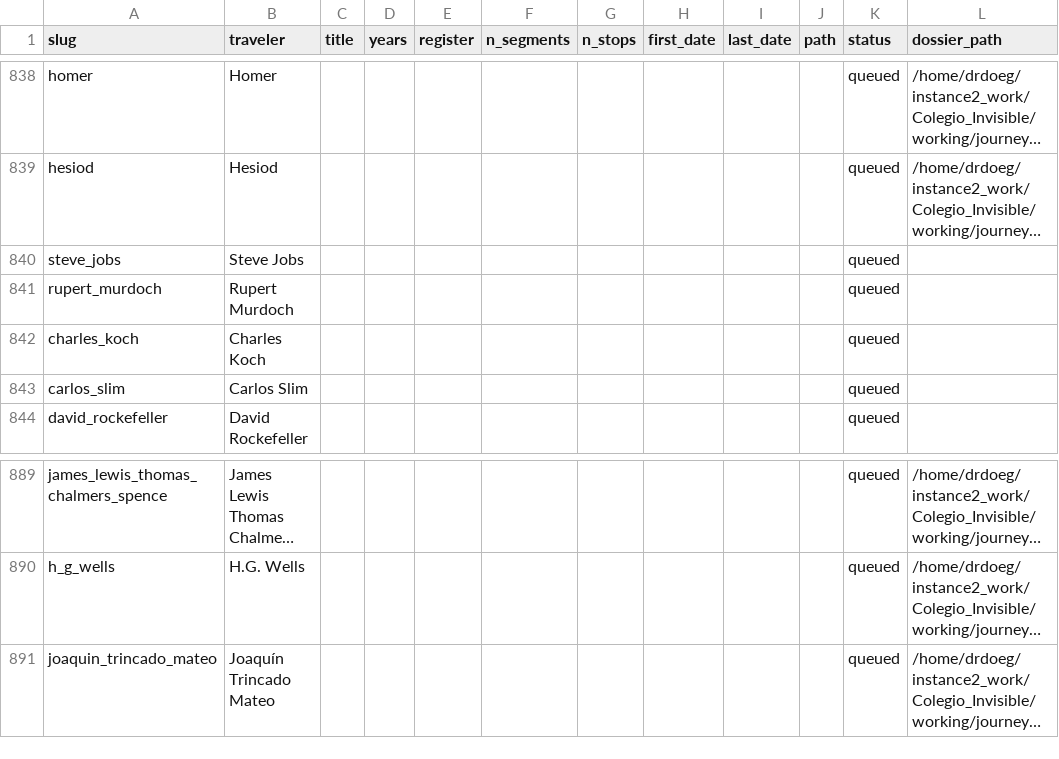
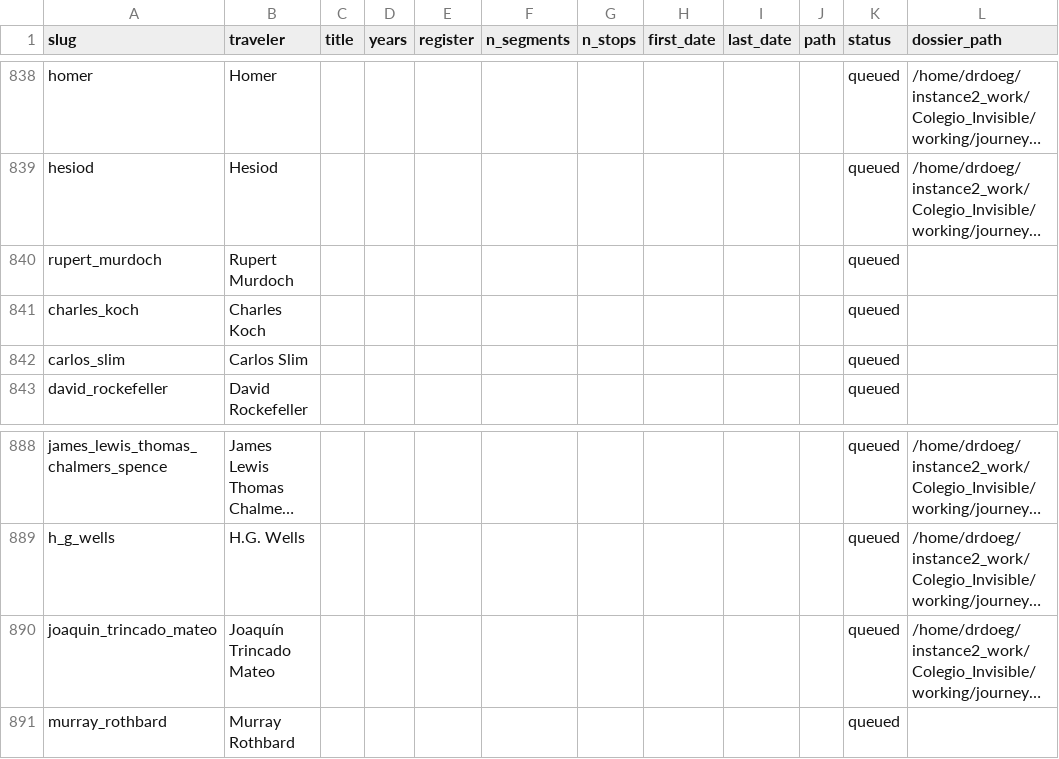
Before and after one commit to ProfDoeg/atlas, a CSV file: catalog_subjects.csv, drawn as a sheet; only a part is shown, gaps mark what is left out; long unchanged cells end in …; removed rows and columns are numbered as before the commit, all else as after; the diff names each change by its address in the sheet, - before the commit and + after, or states it on an @@ line.

Commit message:
queue: drop Steve Jobs
Co-Authored-By: El Gólem <golem@localhost>

```diff
--- a/catalog_subjects.csv
+++ b/catalog_subjects.csv
-row 840: steve_jobs | Steve Jobs |  |  |  |  |  |  |  |  | queued
+row 891: murray_rothbard | Murray Rothbard |  |  |  |  |  |  |  |  | queued
```
Also changed, not shown: 1 other file.
